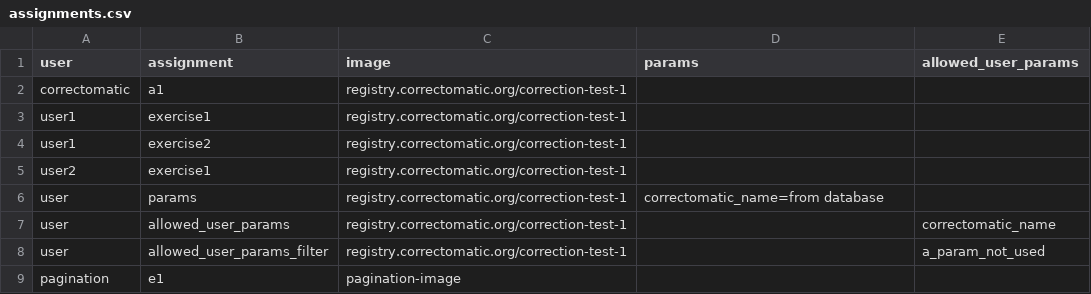
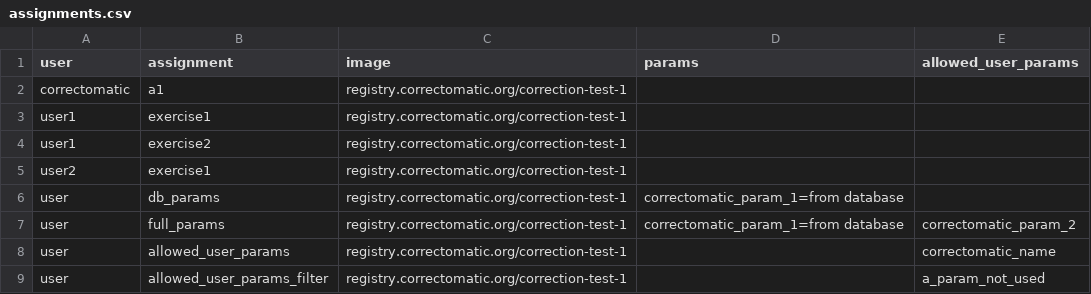
Before and after one commit to correctomatic/correction-API, a CSV file: sequelize/seeders/data/assignments.csv, drawn as a sheet; only a part is shown; the shorter side is filled out with more unchanged rows.

Commit message:
Paramteres working

```diff
--- a/sequelize/seeders/data/assignments.csv
+++ b/sequelize/seeders/data/assignments.csv
@@ -5,3 +5,4 @@
 "user2","exercise1","registry.correctomatic.org/correction-test-1",,
-"user","params","registry.correctomatic.org/correction-test-1","correctomatic_name=from database",
+"user","db_params","registry.correctomatic.org/correction-test-1","correctomatic_param_1=from database",
+"user","full_params","registry.correctomatic.org/correction-test-1","correctomatic_param_1=from database","correctomatic_param_2"
 "user","allowed_user_params","registry.correctomatic.org/correction-test-1",,"correctomatic_name"
```
Also changed, not shown: 3 other files.
